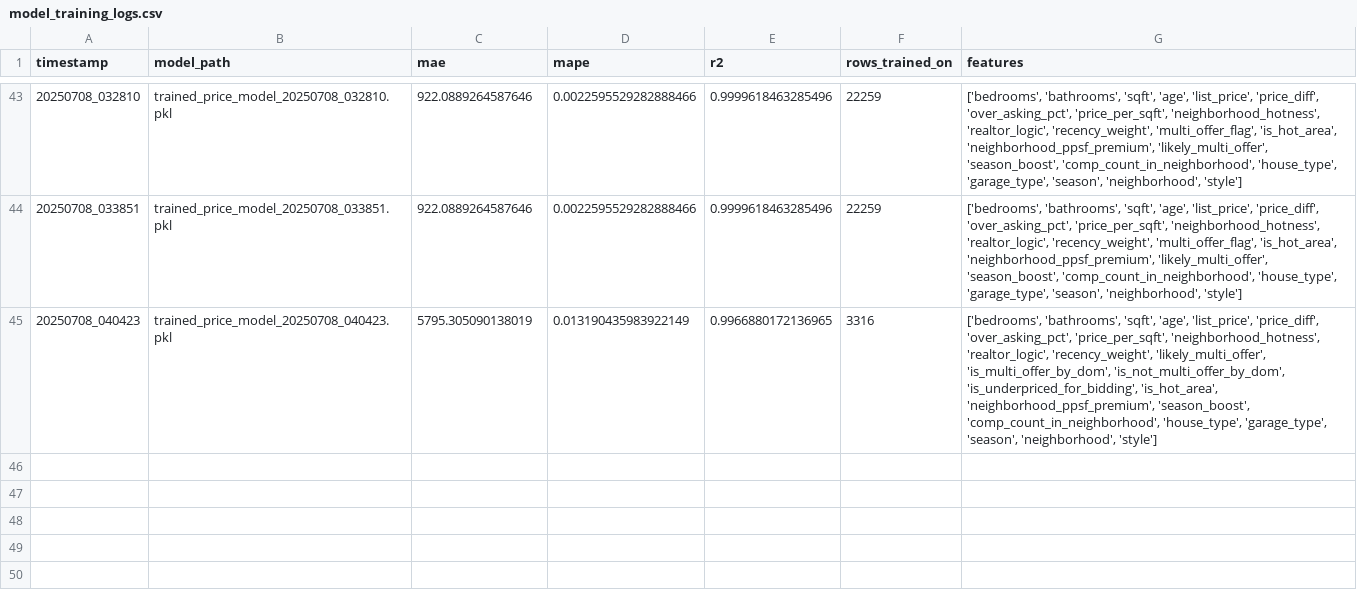
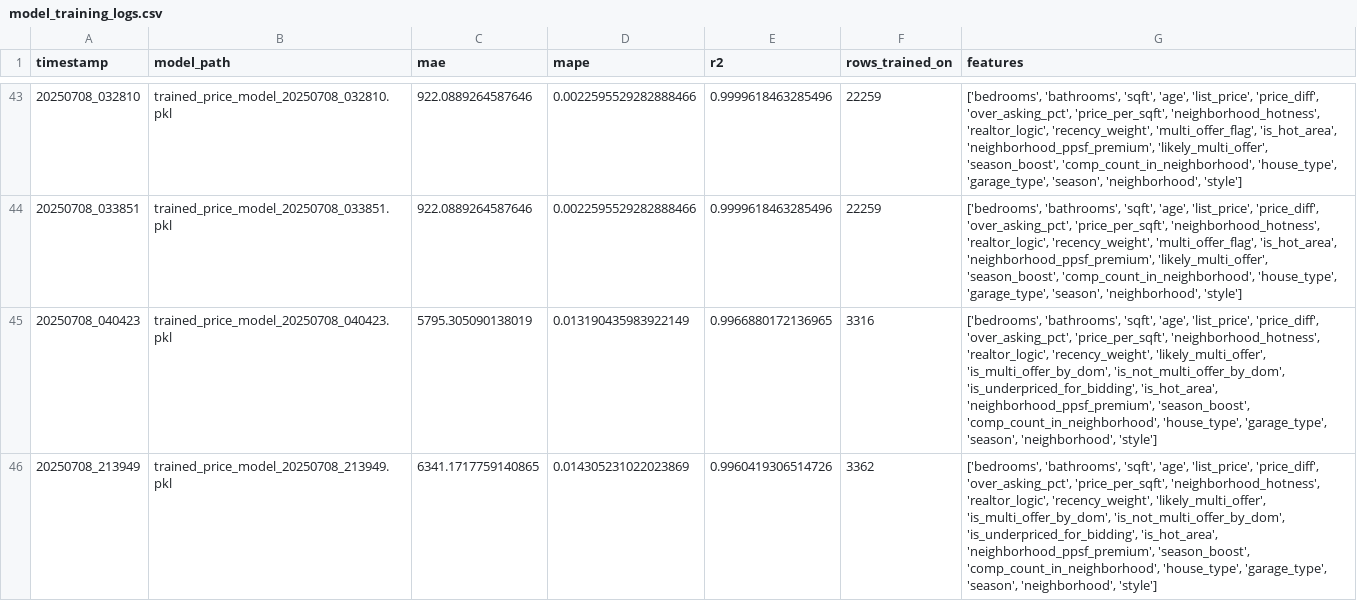
Before and after one commit to JayDalool/SamVisionAI, a CSV file: model_training_logs.csv, drawn as a sheet; only a part is shown, gaps mark what is left out; the diff names each change by its address in the sheet, - before the commit and + after, or states it on an @@ line.

```diff
--- a/model_training_logs.csv
+++ b/model_training_logs.csv
+row 46: 20250708_213949 | trained_price_model_20250708_213949.pkl | 6341.1717759140865 | 0.014305231022023869 | 0.9960419306514726 | 3362 | ['bedrooms', 'bathrooms', 'sqft', 'age', 'list_price', 'price_diff', 'over_asking_pct', 'price_per_sqft', 'neighborhood_hotness', 'realtor_logic', 'recency_weight', 'likely_multi_offer', 'is_multi_offer_by_dom', 'is_not_multi_offer_by_dom', 'is_underpriced_for_bidding', 'is_hot_area', 'neighborhood_ppsf_premium', 'season_boost', 'comp_count_in_neighborhood', 'house_type', 'garage_type', 'season', 'neighborhood', 'style']
```
Also changed, not shown: parsed_csv/validated.csv, 8 other files.
